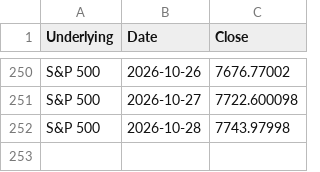
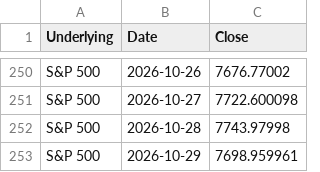
Before and after one commit to moby1de/LeverageLens-Events, a CSV file: index_lookback_SP500.csv, drawn as a sheet; only a part is shown, gaps mark what is left out; the diff names each change by its address in the sheet, - before the commit and + after, or states it on an @@ line.

Commit message:
Update index_lookback_SP500.csv

```diff
--- a/index_lookback_SP500.csv
+++ b/index_lookback_SP500.csv
+row 253: S&P 500 | 2026-10-29 | 7698.959961
```
